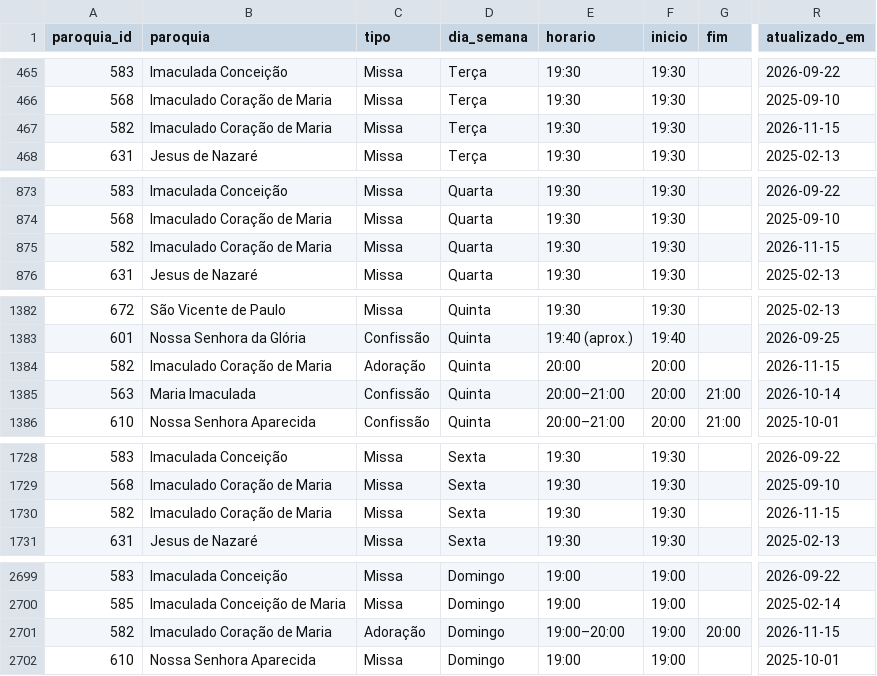
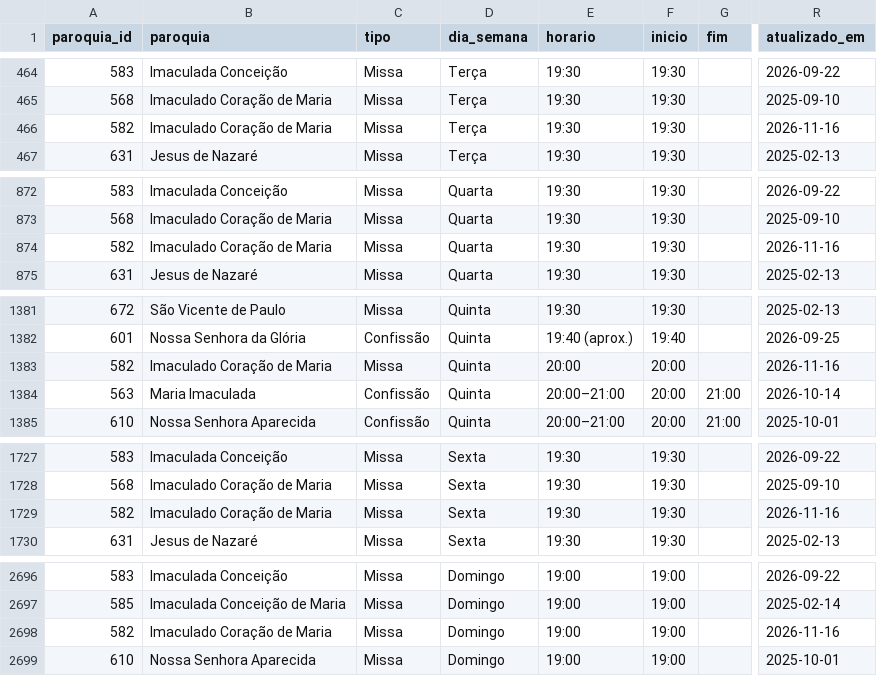
Before and after one commit to thaays-ss/missas-df, a CSV file: dados/horarios.csv, drawn as a sheet; only a part is shown, gaps mark what is left out; addresses are those after the commit; the diff covers the shown part only; the diff names each change by its address in the sheet, - before the commit and + after, or states it on an @@ line.

```diff
--- a/dados/horarios.csv
+++ b/dados/horarios.csv
-R466 (atualizado_em): 2026-11-15
+R466 (atualizado_em): 2026-11-16
-R874 (atualizado_em): 2026-11-15
+R874 (atualizado_em): 2026-11-16
-C1383 (tipo): Adoração
+C1383 (tipo): Missa
-R1383 (atualizado_em): 2026-11-15
+R1383 (atualizado_em): 2026-11-16
-R1729 (atualizado_em): 2026-11-15
+R1729 (atualizado_em): 2026-11-16
-C2698 (tipo): Adoração
+C2698 (tipo): Missa
-E2698 (horario): 19:00–20:00
+E2698 (horario): 19:00
-G2698 (fim): 20:00
+G2698 (fim): (empty)
-R2698 (atualizado_em): 2026-11-15
+R2698 (atualizado_em): 2026-11-16
```
Also changed, not shown: 4 removed rows and 7 edited cells elsewhere in this file, 2 other files.
